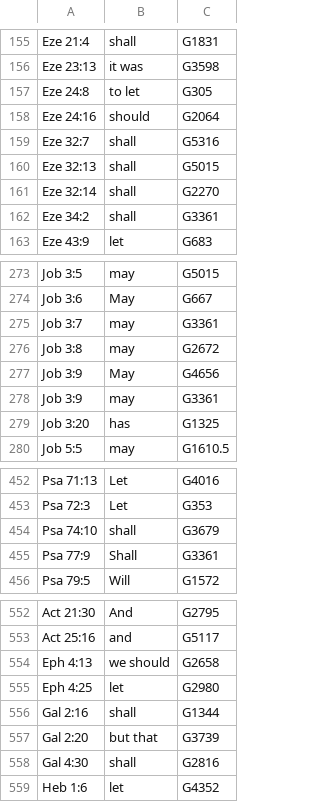
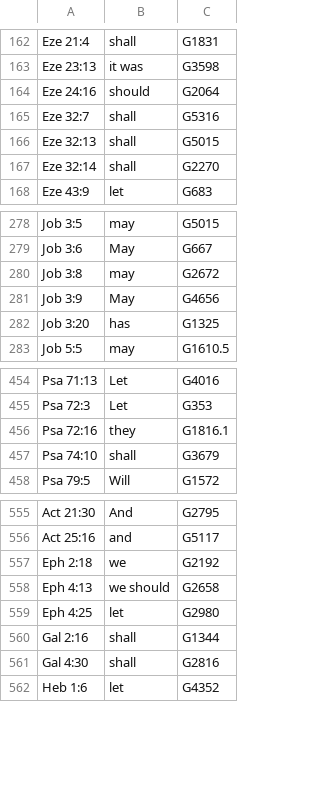
Before and after one commit to lexica-bible/lexica, a TSV file: scripts/splitter_a_expected.tsv, drawn as a sheet; only a part is shown, gaps mark what is left out; removed rows and columns are numbered as before the commit, all else as after; the diff covers the shown part only; the diff names each change by its address in the sheet, - before the commit and + after, or states it on an @@ line.

```diff
--- a/scripts/splitter_a_expected.tsv
+++ b/scripts/splitter_a_expected.tsv
-row 157: Eze 24:8 | to let | G305
-row 162: Eze 34:2 | shall | G3361
-row 275: Job 3:7 | may | G3361
-row 278: Job 3:9 | may | G3361
+row 456: Psa 72:16 | they | G1816.1
-row 455: Psa 77:9 | Shall | G3361
+row 557: Eph 2:18 | we | G2192
-row 557: Gal 2:20 | but that | G3739
```
Also changed, not shown: 16 added rows and 11 removed rows elsewhere in this file, 2 other files.
